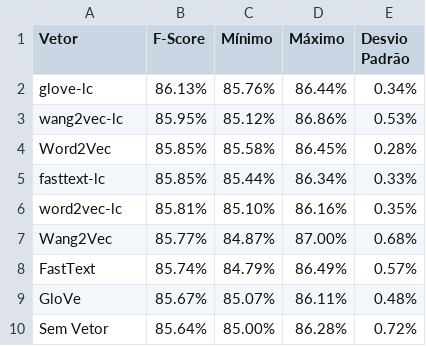
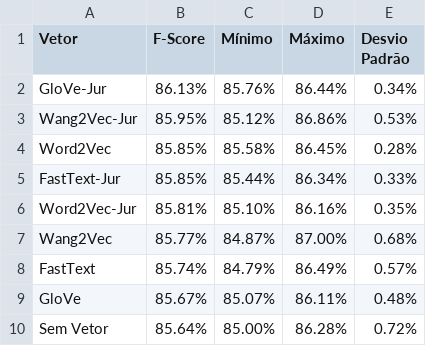
Before and after one commit to pvcastro/deeplearningufg, a CSV file: anova/grupo_Embedding_20_epochs_mestrado_datalawyer_qualificacao.csv, drawn as a sheet.

Commit message:
Adicionando resultados finais do datalawyer

```diff
--- a/anova/grupo_Embedding_20_epochs_mestrado_datalawyer_qualificacao.csv
+++ b/anova/grupo_Embedding_20_epochs_mestrado_datalawyer_qualificacao.csv
@@ -1,7 +1,7 @@
 Vetor,F-Score,Mínimo,Máximo,Desvio Padrão
-glove-lc,86.13%,85.76%,86.44%,0.34%
-wang2vec-lc,85.95%,85.12%,86.86%,0.53%
+GloVe-Jur,86.13%,85.76%,86.44%,0.34%
+Wang2Vec-Jur,85.95%,85.12%,86.86%,0.53%
 Word2Vec,85.85%,85.58%,86.45%,0.28%
-fasttext-lc,85.85%,85.44%,86.34%,0.33%
-word2vec-lc,85.81%,85.10%,86.16%,0.35%
+FastText-Jur,85.85%,85.44%,86.34%,0.33%
+Word2Vec-Jur,85.81%,85.10%,86.16%,0.35%
 Wang2Vec,85.77%,84.87%,87.00%,0.68%
```
Also changed, not shown: 8 other files.
